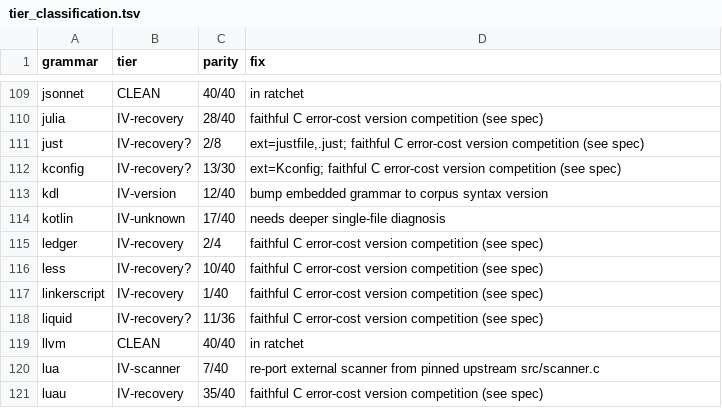
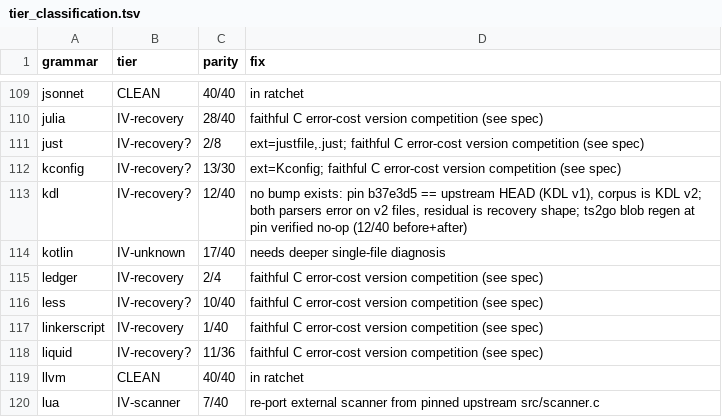
Before and after one commit to andypeng2015/gotreesitter, a TSV file: cgo_harness/tier_scan/tier_classification.tsv, drawn as a sheet; only a part is shown, gaps mark what is left out; the shorter side is filled out with more unchanged rows.

Commit message:
update(tier_scan): update kdl tier classification to IV-recovery?
- Switch kdl tier from IV-version to IV-recovery? due to upstream version mismatch (v1 vs v2)
- Clarify that both parsers fail on the mismatched corpus files, treating the error pattern as residual recovery
- Note that regenerating ts2go blobs at the pinned commit remains a no-op

```diff
--- a/cgo_harness/tier_scan/tier_classification.tsv
+++ b/cgo_harness/tier_scan/tier_classification.tsv
@@ -112,3 +112,3 @@ just	IV-recovery?	2/8	ext=justfile,.just; faithful C error-cost version competit
 kconfig	IV-recovery?	13/30	ext=Kconfig; faithful C error-cost version competition (see spec)
-kdl	IV-version	12/40	bump embedded grammar to corpus syntax version
+kdl	IV-recovery?	12/40	no bump exists: pin b37e3d5 == upstream HEAD (KDL v1), corpus is KDL v2; both parsers error on v2 files, residual is recovery shape; ts2go blob regen at pin verified no-op (12/40 before+after)
 kotlin	IV-unknown	17/40	needs deeper single-file diagnosis
```
